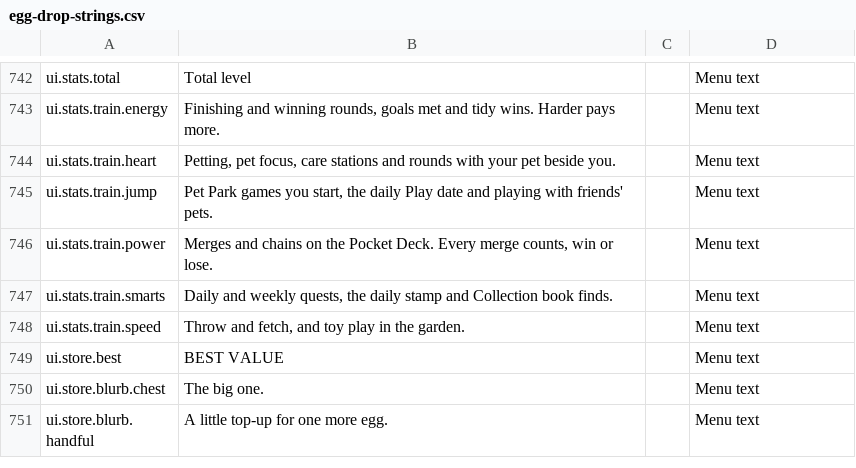
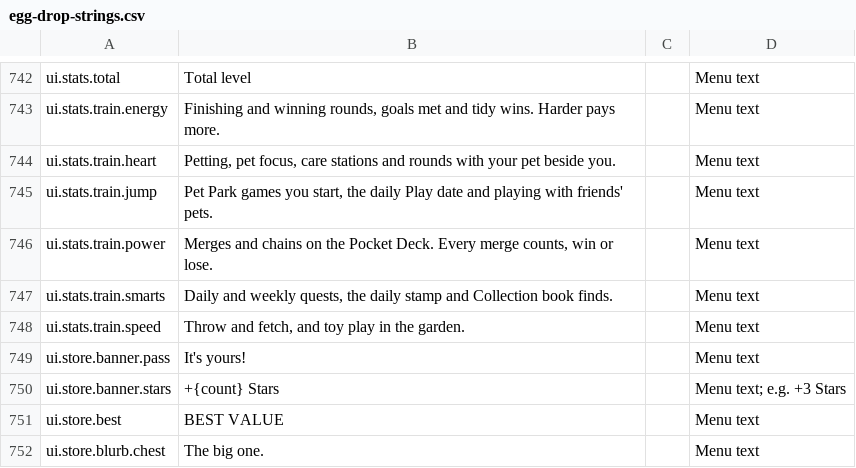
Before and after one commit to spoisseroux/egg-drop, a CSV file: assets/localization/egg-drop-strings.csv, drawn as a sheet; only a part is shown, gaps mark what is left out; the shorter side is filled out with more unchanged rows.

```diff
--- a/assets/localization/egg-drop-strings.csv
+++ b/assets/localization/egg-drop-strings.csv
@@ -749,2 +749,4 @@ ui.stats.train.smarts,"Daily and weekly quests, the daily stamp and Collection b
 ui.stats.train.speed,"Throw and fetch, and toy play in the garden.",,Menu text
+ui.store.banner.pass,It's yours!,,Menu text
+ui.store.banner.stars,+{count} Stars,,Menu text; e.g. +3 Stars
 ui.store.best,BEST VALUE,,Menu text
```
Also changed, not shown: 35 other files.
